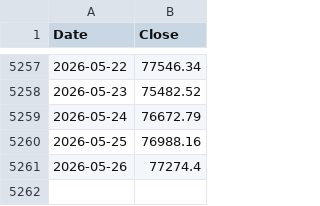
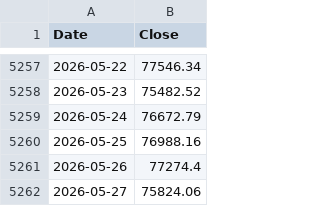
Before and after one commit to stephanlivera/bitcoin-dca-calculator, a CSV file: btc_daily.csv, drawn as a sheet; only a part is shown, gaps mark what is left out; the diff names each change by its address in the sheet, - before the commit and + after, or states it on an @@ line.

```diff
--- a/btc_daily.csv
+++ b/btc_daily.csv
+row 5262: 2026-05-27 | 75824.06
```
